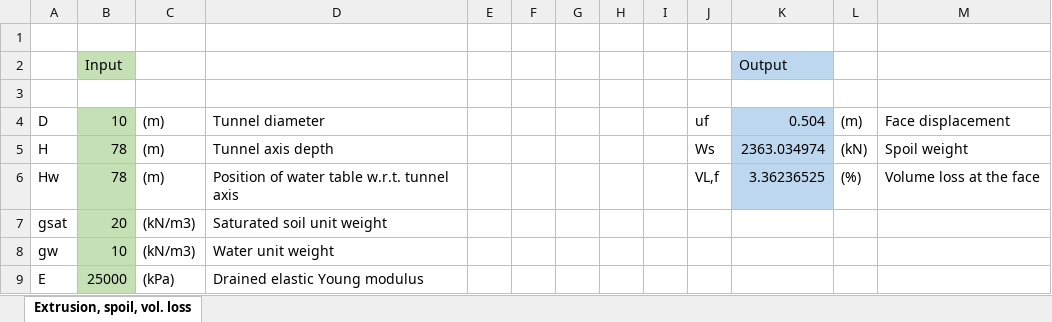
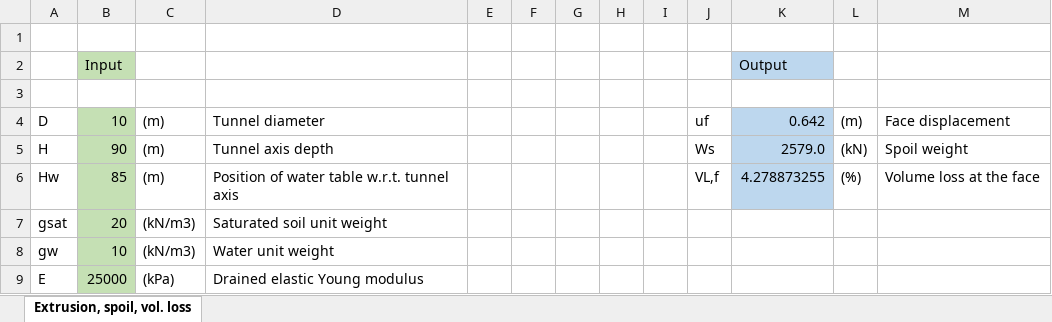
Before and after one commit to LFlessati/TunnelFace, an Excel workbook: TunnelFaceAdvRate.xlsx, sheet Extrusion, spoil, vol. loss, drawn as a sheet; only a part is shown; values as stored, in another font and other column widths than the file's, no borders; charts and pictures not drawn; the diff covers the shown part only; the diff names each change by its address in the sheet, - before the commit and + after, or states it on an @@ line.

```diff
--- a/TunnelFaceAdvRate.xlsx (sheet Extrusion, spoil, vol. loss)
+++ b/TunnelFaceAdvRate.xlsx (sheet Extrusion, spoil, vol. loss)
-K4: 0.504
+K4: 0.642
-B5: 78
+B5: 90
-K5: 2363.034974
+K5: 2579.0
-B6: 78
+B6: 85
-K6: 3.36236525
+K6: 4.278873255
```
Also changed, not shown: 19 edited cells elsewhere in this sheet, formulas that keep their value, charts or pictures, 1 other file.
